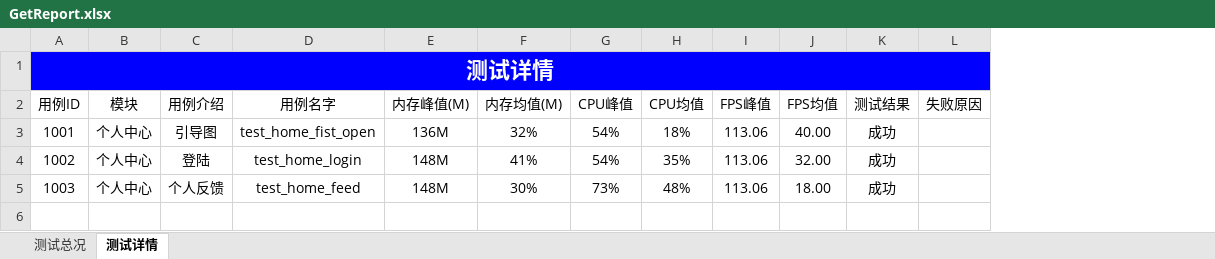
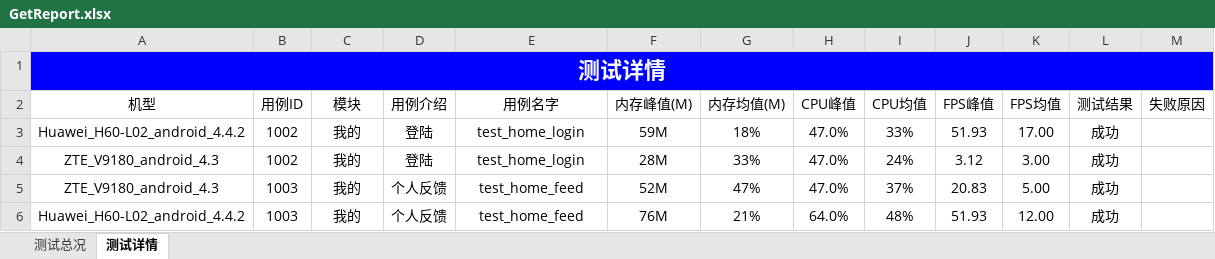
Before and after one commit to Louis-me/appiumn_auto, an Excel workbook: testRunner/GetReport.xlsx, sheet 测试详情, drawn as a sheet; values as stored, in another font and other column widths than the file's, no borders; removed rows and columns are numbered as before the commit, all else as after; the diff names each change by its address in the sheet, - before the commit and + after, or states it on an @@ line.

```diff
--- a/testRunner/GetReport.xlsx (sheet 测试详情)
+++ b/testRunner/GetReport.xlsx (sheet 测试详情)
+column A (机型), row 1: 测试详情; row 4: ZTE_V9180_android_4.3; row 6: Huawei_H60-L02_android_4.4.2
-B1 (用例ID): 测试详情
+B1 (用例ID): (empty)
-A1:L1 merged
-row 3: 1001 | 个人中心 | 引导图 | test_home_fist_open | 136M | 32% | 54% | 18% | 113.06 | 40.00 | 成功
+row 3: Huawei_H60-L02_android_4.4.2 | 1002 | 我的 | 登陆 | test_home_login | 59M | 18% | 47.0% | 33% | 51.93 | 17.00 | 成功
-C4 (模块): 个人中心
+C4 (模块): 我的
-F4 (内存峰值(M)): 148M
+F4 (内存峰值(M)): 28M
-G4 (内存均值(M)): 41%
+G4 (内存均值(M)): 33%
-H4 (CPU峰值): 54%
+H4 (CPU峰值): 47.0%
-I4 (CPU均值): 35%
+I4 (CPU均值): 24%
-J4 (FPS峰值): 113.06
+J4 (FPS峰值): 3.12
-K4 (FPS均值): 32.00
+K4 (FPS均值): 3.00
+row 5: ZTE_V9180_android_4.3 | 1003 | 我的 | 个人反馈 | test_home_feed | 52M | 47% | 47.0% | 37% | 20.83 | 5.00 | 成功
-C6 (模块): 个人中心
+C6 (模块): 我的
-F6 (内存峰值(M)): 148M
+F6 (内存峰值(M)): 76M
-G6 (内存均值(M)): 30%
+G6 (内存均值(M)): 21%
-H6 (CPU峰值): 73%
+H6 (CPU峰值): 64.0%
-J6 (FPS峰值): 113.06
+J6 (FPS峰值): 51.93
-K6 (FPS均值): 18.00
+K6 (FPS均值): 12.00
```
Also changed, not shown: sheet 测试总况, testRunner/report.xlsx, 39 other files.
